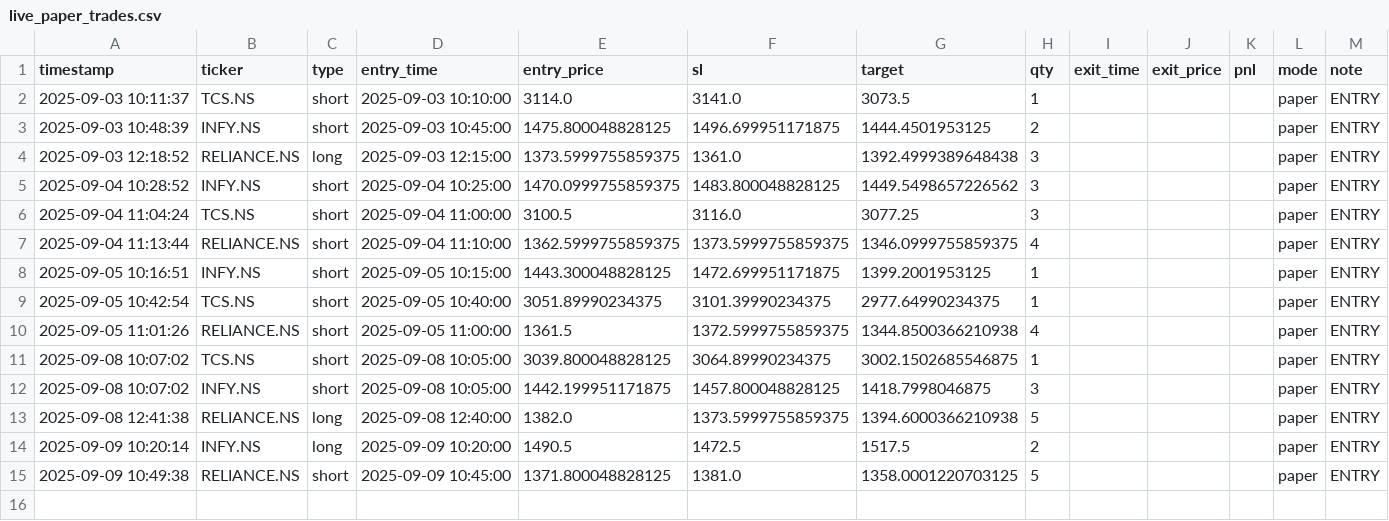
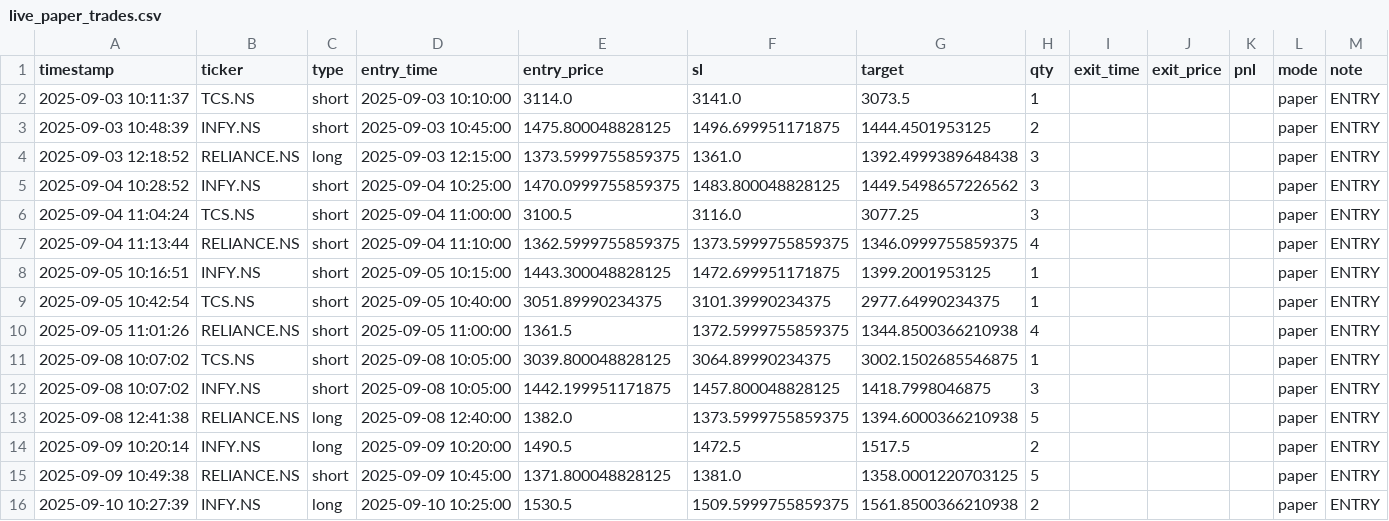
Before and after one commit to Apoorv-07/Nandi, a CSV file: live_paper_trades.csv, drawn as a sheet.

```diff
--- a/live_paper_trades.csv
+++ b/live_paper_trades.csv
@@ -15 +15,2 @@ timestamp,ticker,type,entry_time,entry_price,sl,target,qty,exit_time,exit_price,
 2025-09-09 10:49:38,RELIANCE.NS,short,2025-09-09 10:45:00,1371.800048828125,1381.0,1358.0001220703125,5,,,,paper,ENTRY
+2025-09-10 10:27:39,INFY.NS,long,2025-09-10 10:25:00,1530.5,1509.5999755859375,1561.8500366210938,2,,,,paper,ENTRY
```
Also changed, not shown: 1 other file.
